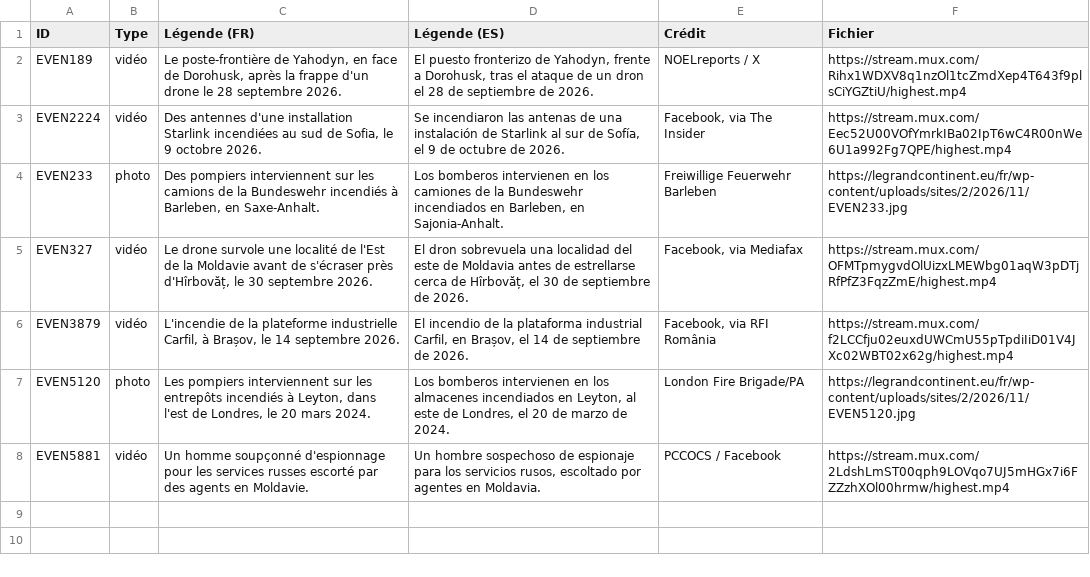
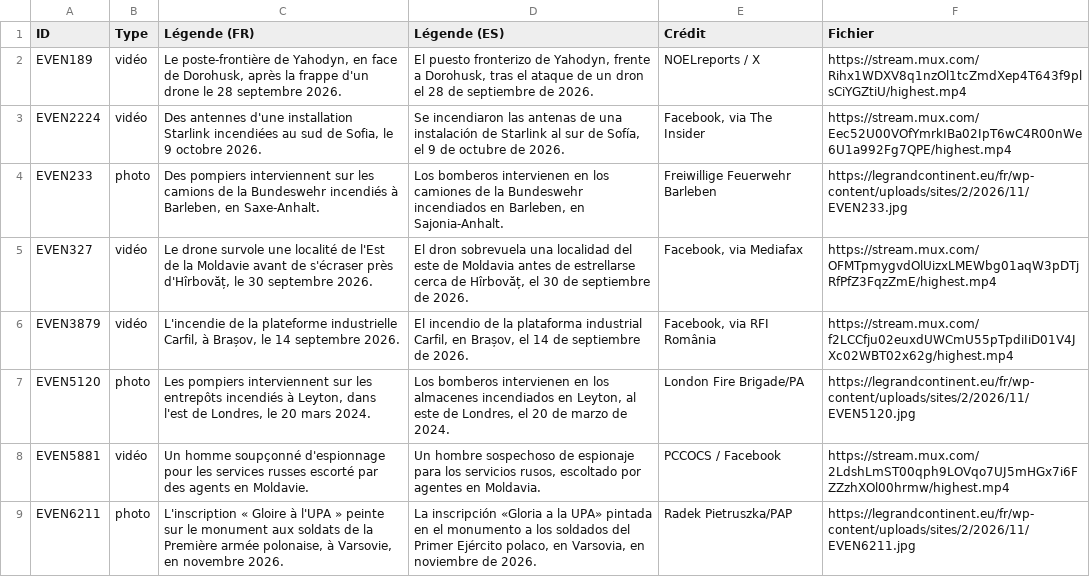
Before and after one commit to GC-GEG/obs_russie, a CSV file: traductions-medias-es.csv, drawn as a sheet; the diff names each change by its address in the sheet, - before the commit and + after, or states it on an @@ line.

Commit message:
Données de l'Observatoire : 110 événements Modifiés : EVEN6211 Images ajoutées : EVEN6211
it : 2 textes traduits
es : 2 textes traduits

```diff
--- a/traductions-medias-es.csv
+++ b/traductions-medias-es.csv
+row 9: EVEN6211 | photo | L'inscription « Gloire à l'UPA » peinte sur le monument aux soldats de la Première armée polonaise, à Varsovie, en novembre 2026. | La inscripción «Gloria a la UPA» pintada en el monumento a los soldados del Primer Ejército polaco, en Varsovia, en noviembre de 2026. | Radek Pietruszka/PAP | https://legrandcontinent.eu/fr/wp-content/uploads/sites/2/2026/11/EVEN6211.jpg
```
Also changed, not shown: traductions-es.csv, traductions-it.csv, 5 other files.
